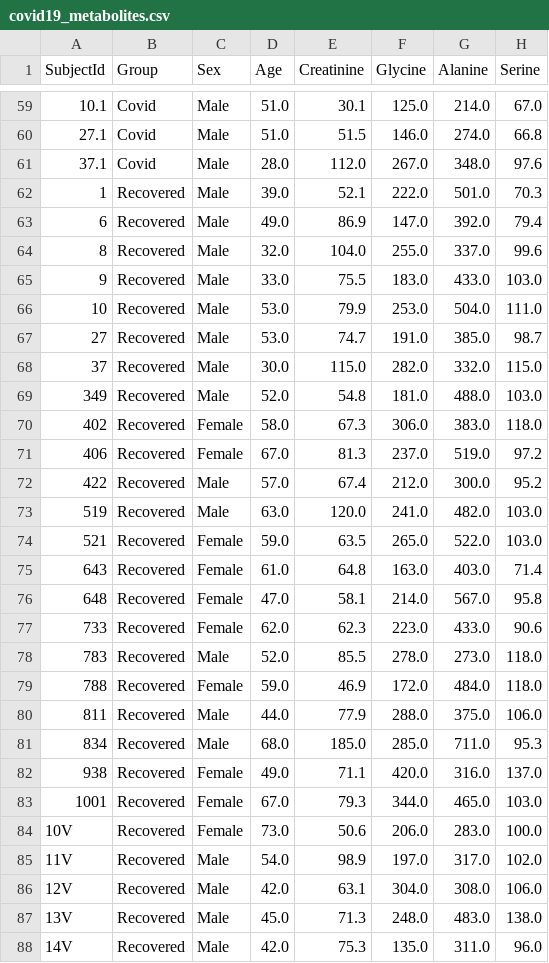
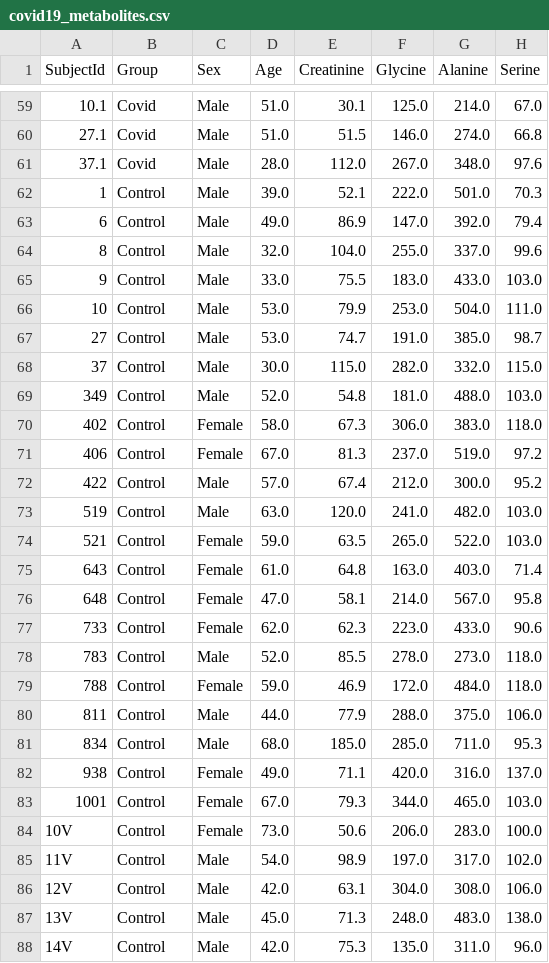
Before and after one commit to vedantMahangade/DeepLearning-Based-Covid-Metabolomics, a CSV file: data/covid19_metabolites.csv, drawn as a sheet; only a part is shown, gaps mark what is left out; the diff covers the shown part only; the diff names each change by its address in the sheet, - before the commit and + after, or states it on an @@ line.

```diff
--- a/data/covid19_metabolites.csv
+++ b/data/covid19_metabolites.csv
-B62:B88 (Group): Recovered
+B62:B88 (Group): Control
```
Also changed, not shown: 21 edited cells elsewhere in this file, analysis/X_test.csv, 10 other files.
